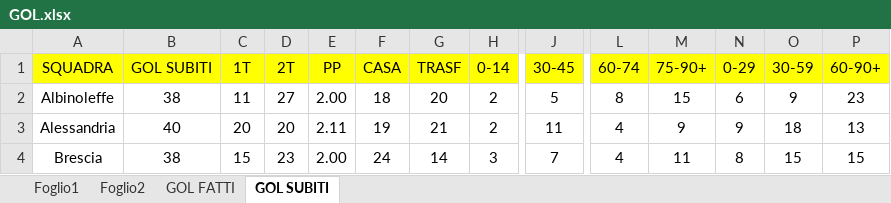
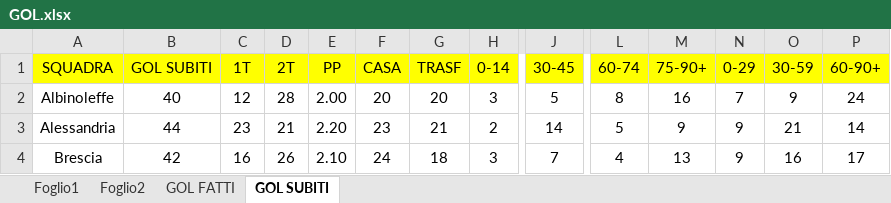
Before and after one commit to elrampa92/VFCu19, an Excel workbook: DATABASE/GOL.xlsx, sheet GOL SUBITI, drawn as a sheet; only a part is shown, gaps mark what is left out; values as stored, in another font and other column widths than the file's, no borders; charts and pictures and conditional formats not drawn; the diff covers the shown part only; the diff names each change by its address in the sheet, - before the commit and + after, or states it on an @@ line.

```diff
--- a/DATABASE/GOL.xlsx (sheet GOL SUBITI)
+++ b/DATABASE/GOL.xlsx (sheet GOL SUBITI)
-B2 (GOL SUBITI): 38
+B2 (GOL SUBITI): 40
-C2 (1T): 11
+C2 (1T): 12
-D2 (2T): 27
+D2 (2T): 28
-F2 (CASA): 18
+F2 (CASA): 20
-H2 (0-14): 2
+H2 (0-14): 3
-M2 (75-90+): 15
+M2 (75-90+): 16
-N2 (0-29): 6
+N2 (0-29): 7
-P2 (60-90+): 23
+P2 (60-90+): 24
-B3 (GOL SUBITI): 40
+B3 (GOL SUBITI): 44
-C3 (1T): 20
+C3 (1T): 23
-D3 (2T): 20
+D3 (2T): 21
-E3 (PP): 2.11
+E3 (PP): 2.20
-F3 (CASA): 19
+F3 (CASA): 23
-J3 (30-45): 11
+J3 (30-45): 14
-L3 (60-74): 4
+L3 (60-74): 5
-O3 (30-59): 18
+O3 (30-59): 21
-P3 (60-90+): 13
+P3 (60-90+): 14
-B4 (GOL SUBITI): 38
+B4 (GOL SUBITI): 42
-C4 (1T): 15
+C4 (1T): 16
-D4 (2T): 23
+D4 (2T): 26
-E4 (PP): 2.00
+E4 (PP): 2.10
-G4 (TRASF): 14
+G4 (TRASF): 18
-M4 (75-90+): 11
+M4 (75-90+): 13
-N4 (0-29): 8
+N4 (0-29): 9
-O4 (30-59): 15
+O4 (30-59): 16
-P4 (60-90+): 15
+P4 (60-90+): 17
```
Also changed, not shown: 82 edited cells elsewhere in this sheet, sheet Foglio1, sheet GOL FATTI, charts or pictures.
